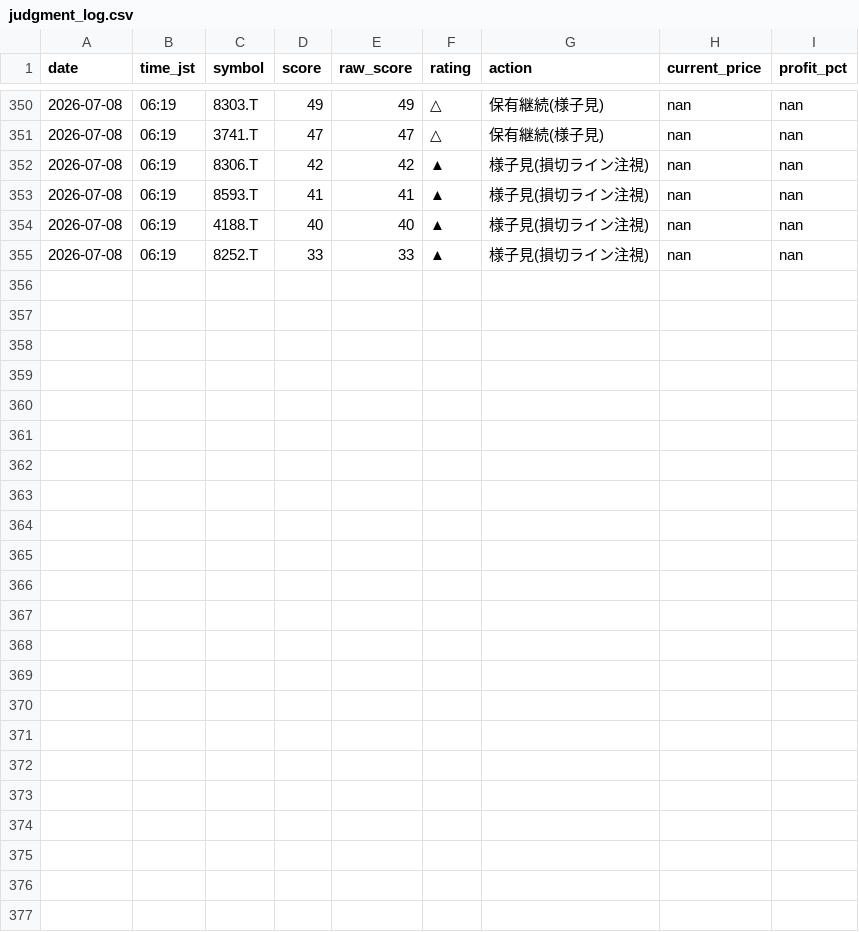
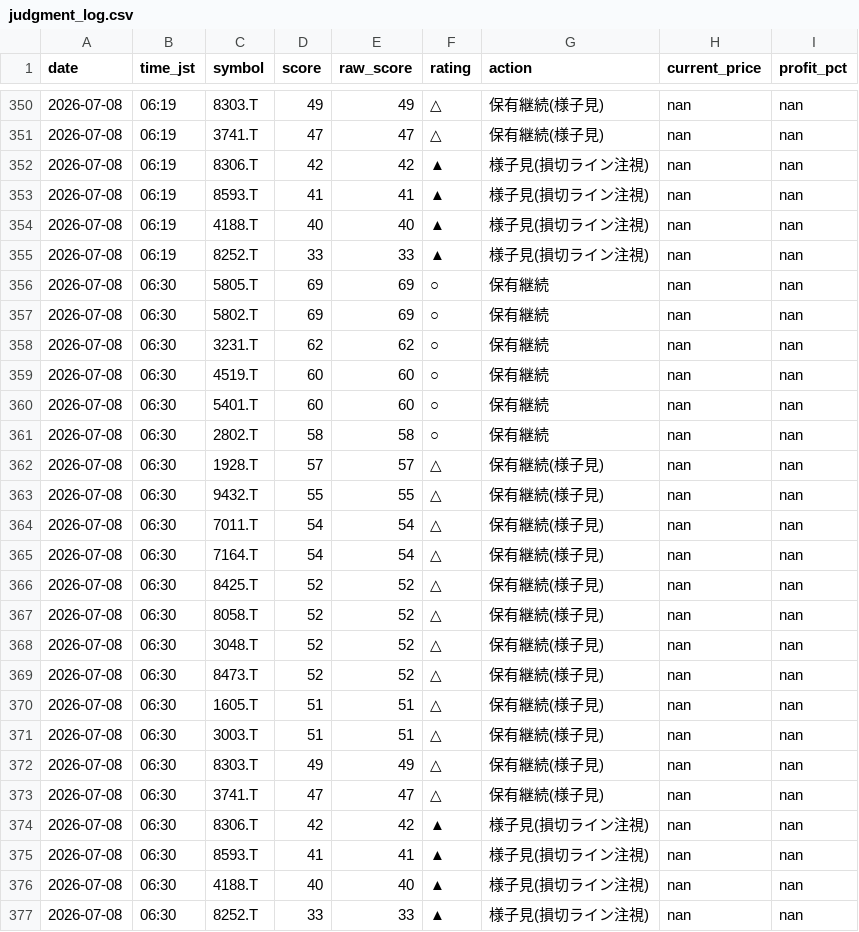
Before and after one commit to Maruko27o/stock-portfolio-analyzer, a CSV file: data/judgment_log.csv, drawn as a sheet; only a part is shown, gaps mark what is left out.

```diff
--- a/data/judgment_log.csv
+++ b/data/judgment_log.csv
@@ -355 +355,23 @@ date,time_jst,symbol,score,raw_score,rating,action,current_price,profit_pct
 2026-07-08,06:19,8252.T,33,33,▲,様子見(損切ライン注視),nan,nan
+2026-07-08,06:30,5805.T,69,69,○,保有継続,nan,nan
+2026-07-08,06:30,5802.T,69,69,○,保有継続,nan,nan
+2026-07-08,06:30,3231.T,62,62,○,保有継続,nan,nan
+2026-07-08,06:30,4519.T,60,60,○,保有継続,nan,nan
+2026-07-08,06:30,5401.T,60,60,○,保有継続,nan,nan
+2026-07-08,06:30,2802.T,58,58,○,保有継続,nan,nan
+2026-07-08,06:30,1928.T,57,57,△,保有継続(様子見),nan,nan
+2026-07-08,06:30,9432.T,55,55,△,保有継続(様子見),nan,nan
+2026-07-08,06:30,7011.T,54,54,△,保有継続(様子見),nan,nan
+2026-07-08,06:30,7164.T,54,54,△,保有継続(様子見),nan,nan
+2026-07-08,06:30,8425.T,52,52,△,保有継続(様子見),nan,nan
+2026-07-08,06:30,8058.T,52,52,△,保有継続(様子見),nan,nan
+2026-07-08,06:30,3048.T,52,52,△,保有継続(様子見),nan,nan
+2026-07-08,06:30,8473.T,52,52,△,保有継続(様子見),nan,nan
+2026-07-08,06:30,1605.T,51,51,△,保有継続(様子見),nan,nan
+2026-07-08,06:30,3003.T,51,51,△,保有継続(様子見),nan,nan
+2026-07-08,06:30,8303.T,49,49,△,保有継続(様子見),nan,nan
+2026-07-08,06:30,3741.T,47,47,△,保有継続(様子見),nan,nan
+2026-07-08,06:30,8306.T,42,42,▲,様子見(損切ライン注視),nan,nan
+2026-07-08,06:30,8593.T,41,41,▲,様子見(損切ライン注視),nan,nan
+2026-07-08,06:30,4188.T,40,40,▲,様子見(損切ライン注視),nan,nan
+2026-07-08,06:30,8252.T,33,33,▲,様子見(損切ライン注視),nan,nan
```
